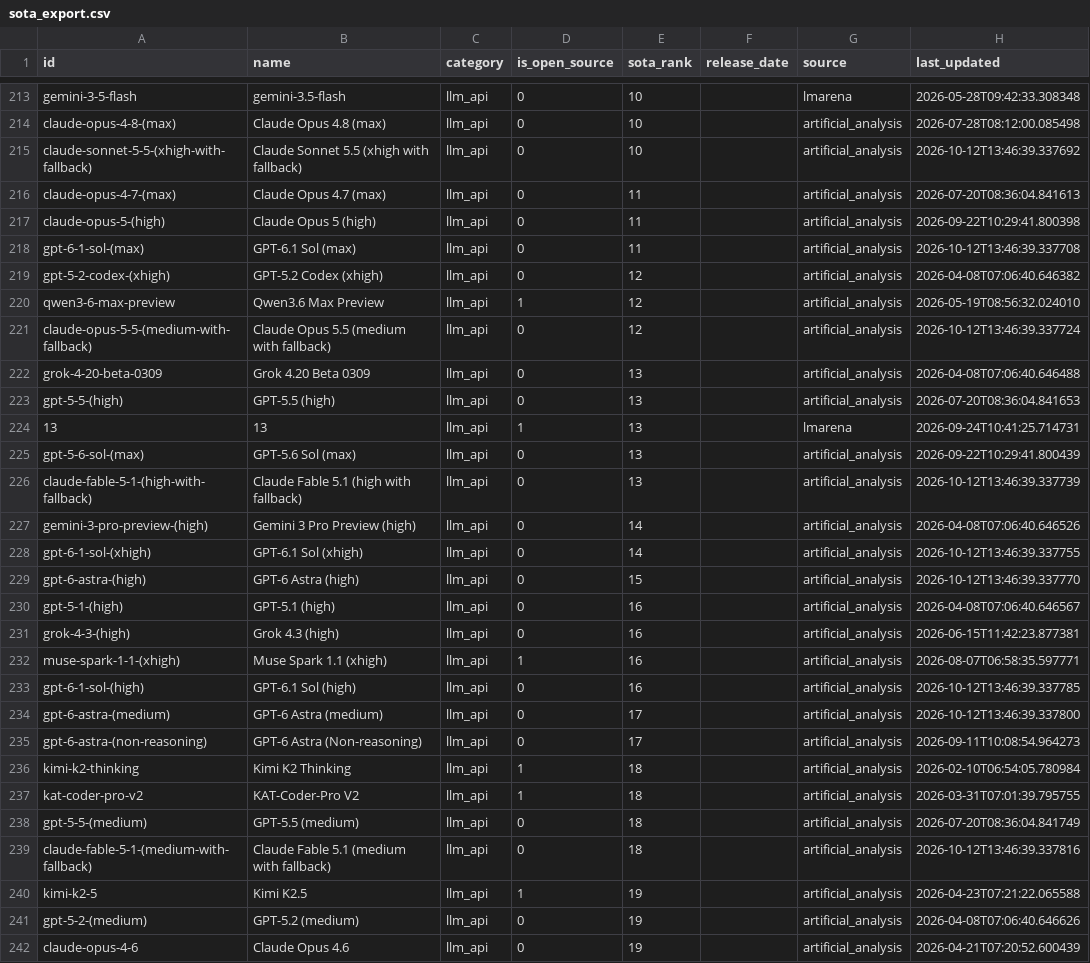
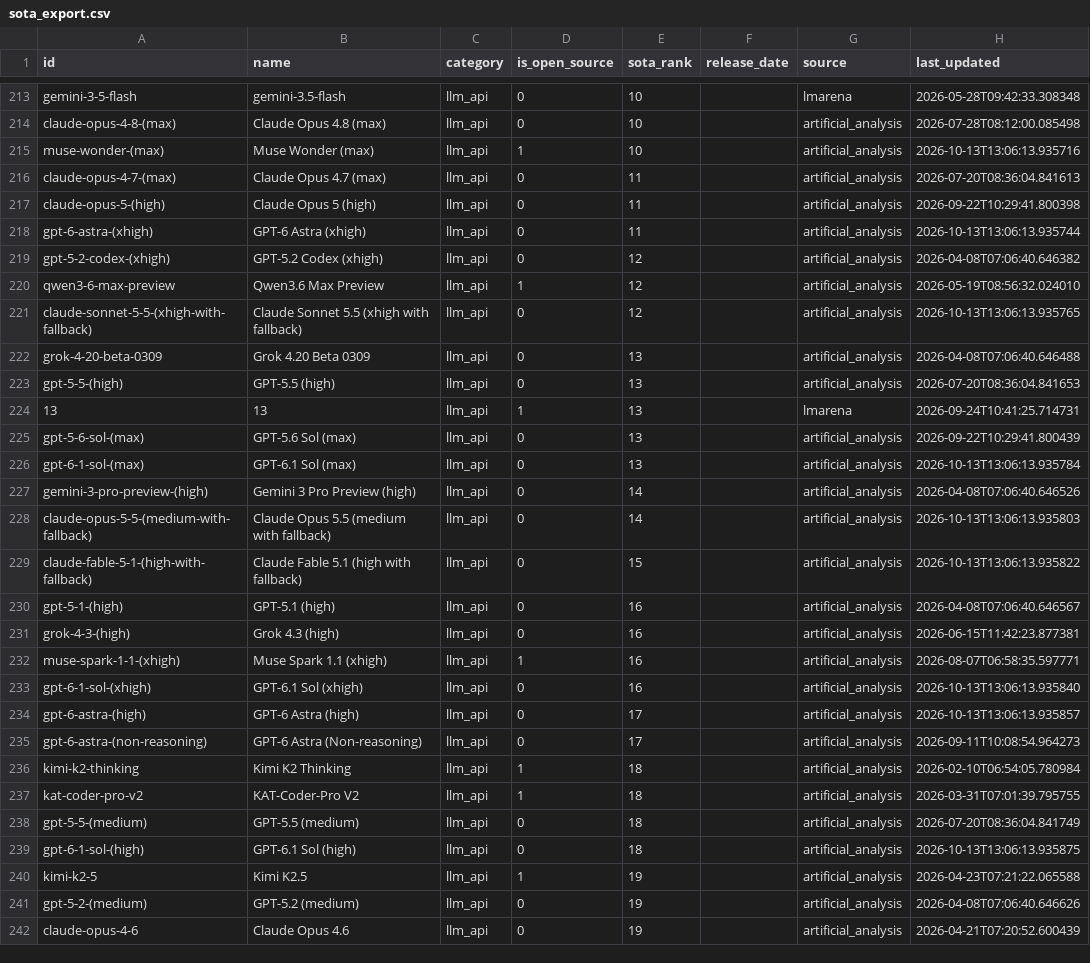
Before and after one commit to romancircus/sota-tracker-claw, a CSV file: data/sota_export.csv, drawn as a sheet; only a part is shown, gaps mark what is left out; the diff covers the shown part only.

```diff
--- a/data/sota_export.csv
+++ b/data/sota_export.csv
@@ -214,9 +214,9 @@ gemini-3-5-flash,gemini-3.5-flash,llm_api,0,10,,lmarena,2026-05-28T09:42:33.3083
 claude-opus-4-8-(max),Claude Opus 4.8 (max),llm_api,0,10,,artificial_analysis,2026-07-28T08:12:00.085498
-claude-sonnet-5-5-(xhigh-with-fallback),Claude Sonnet 5.5 (xhigh with fallback),llm_api,0,10,,artificial_analysis,2026-10-12T13:46:39.337692
+muse-wonder-(max),Muse Wonder (max),llm_api,1,10,,artificial_analysis,2026-10-13T13:06:13.935716
 claude-opus-4-7-(max),Claude Opus 4.7 (max),llm_api,0,11,,artificial_analysis,2026-07-20T08:36:04.841613
 claude-opus-5-(high),Claude Opus 5 (high),llm_api,0,11,,artificial_analysis,2026-09-22T10:29:41.800398
-gpt-6-1-sol-(max),GPT-6.1 Sol (max),llm_api,0,11,,artificial_analysis,2026-10-12T13:46:39.337708
+gpt-6-astra-(xhigh),GPT-6 Astra (xhigh),llm_api,0,11,,artificial_analysis,2026-10-13T13:06:13.935744
 gpt-5-2-codex-(xhigh),GPT-5.2 Codex (xhigh),llm_api,0,12,,artificial_analysis,2026-04-08T07:06:40.646382
 qwen3-6-max-preview,Qwen3.6 Max Preview,llm_api,1,12,,artificial_analysis,2026-05-19T08:56:32.024010
-claude-opus-5-5-(medium-with-fallback),Claude Opus 5.5 (medium with fallback),llm_api,0,12,,artificial_analysis,2026-10-12T13:46:39.337724
+claude-sonnet-5-5-(xhigh-with-fallback),Claude Sonnet 5.5 (xhigh with fallback),llm_api,0,12,,artificial_analysis,2026-10-13T13:06:13.935765
 grok-4-20-beta-0309,Grok 4.20 Beta 0309,llm_api,0,13,,artificial_analysis,2026-04-08T07:06:40.646488
@@ -225,6 +225,6 @@ gpt-5-5-(high),GPT-5.5 (high),llm_api,0,13,,artificial_analysis,2026-07-20T08:36
 gpt-5-6-sol-(max),GPT-5.6 Sol (max),llm_api,0,13,,artificial_analysis,2026-09-22T10:29:41.800439
-claude-fable-5-1-(high-with-fallback),Claude Fable 5.1 (high with fallback),llm_api,0,13,,artificial_analysis,2026-10-12T13:46:39.337739
+gpt-6-1-sol-(max),GPT-6.1 Sol (max),llm_api,0,13,,artificial_analysis,2026-10-13T13:06:13.935784
 gemini-3-pro-preview-(high),Gemini 3 Pro Preview (high),llm_api,0,14,,artificial_analysis,2026-04-08T07:06:40.646526
-gpt-6-1-sol-(xhigh),GPT-6.1 Sol (xhigh),llm_api,0,14,,artificial_analysis,2026-10-12T13:46:39.337755
-gpt-6-astra-(high),GPT-6 Astra (high),llm_api,0,15,,artificial_analysis,2026-10-12T13:46:39.337770
+claude-opus-5-5-(medium-with-fallback),Claude Opus 5.5 (medium with fallback),llm_api,0,14,,artificial_analysis,2026-10-13T13:06:13.935803
+claude-fable-5-1-(high-with-fallback),Claude Fable 5.1 (high with fallback),llm_api,0,15,,artificial_analysis,2026-10-13T13:06:13.935822
 gpt-5-1-(high),GPT-5.1 (high),llm_api,0,16,,artificial_analysis,2026-04-08T07:06:40.646567
@@ -232,4 +232,4 @@ grok-4-3-(high),Grok 4.3 (high),llm_api,0,16,,artificial_analysis,2026-06-15T11:
 muse-spark-1-1-(xhigh),Muse Spark 1.1 (xhigh),llm_api,1,16,,artificial_analysis,2026-08-07T06:58:35.597771
-gpt-6-1-sol-(high),GPT-6.1 Sol (high),llm_api,0,16,,artificial_analysis,2026-10-12T13:46:39.337785
-gpt-6-astra-(medium),GPT-6 Astra (medium),llm_api,0,17,,artificial_analysis,2026-10-12T13:46:39.337800
+gpt-6-1-sol-(xhigh),GPT-6.1 Sol (xhigh),llm_api,0,16,,artificial_analysis,2026-10-13T13:06:13.935840
+gpt-6-astra-(high),GPT-6 Astra (high),llm_api,0,17,,artificial_analysis,2026-10-13T13:06:13.935857
 gpt-6-astra-(non-reasoning),GPT-6 Astra (Non-reasoning),llm_api,0,17,,artificial_analysis,2026-09-11T10:08:54.964273
@@ -238,3 +238,3 @@ kat-coder-pro-v2,KAT-Coder-Pro V2,llm_api,1,18,,artificial_analysis,2026-03-31T0
 gpt-5-5-(medium),GPT-5.5 (medium),llm_api,0,18,,artificial_analysis,2026-07-20T08:36:04.841749
-claude-fable-5-1-(medium-with-fallback),Claude Fable 5.1 (medium with fallback),llm_api,0,18,,artificial_analysis,2026-10-12T13:46:39.337816
+gpt-6-1-sol-(high),GPT-6.1 Sol (high),llm_api,0,18,,artificial_analysis,2026-10-13T13:06:13.935875
 kimi-k2-5,Kimi K2.5,llm_api,1,19,,artificial_analysis,2026-04-23T07:21:22.065588
```
Also changed, not shown: 2 added rows and 86 edited cells elsewhere in this file, 3 other files.
